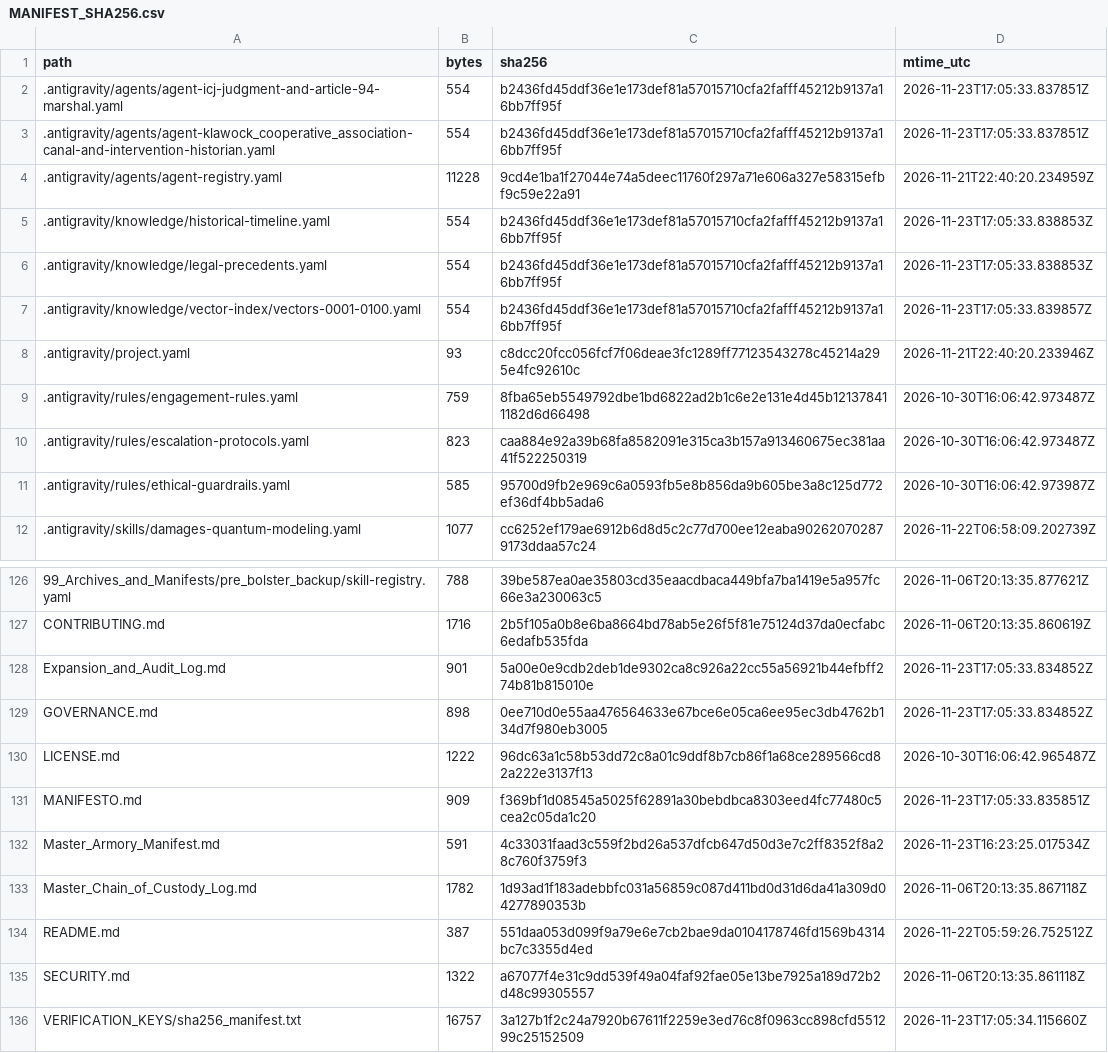
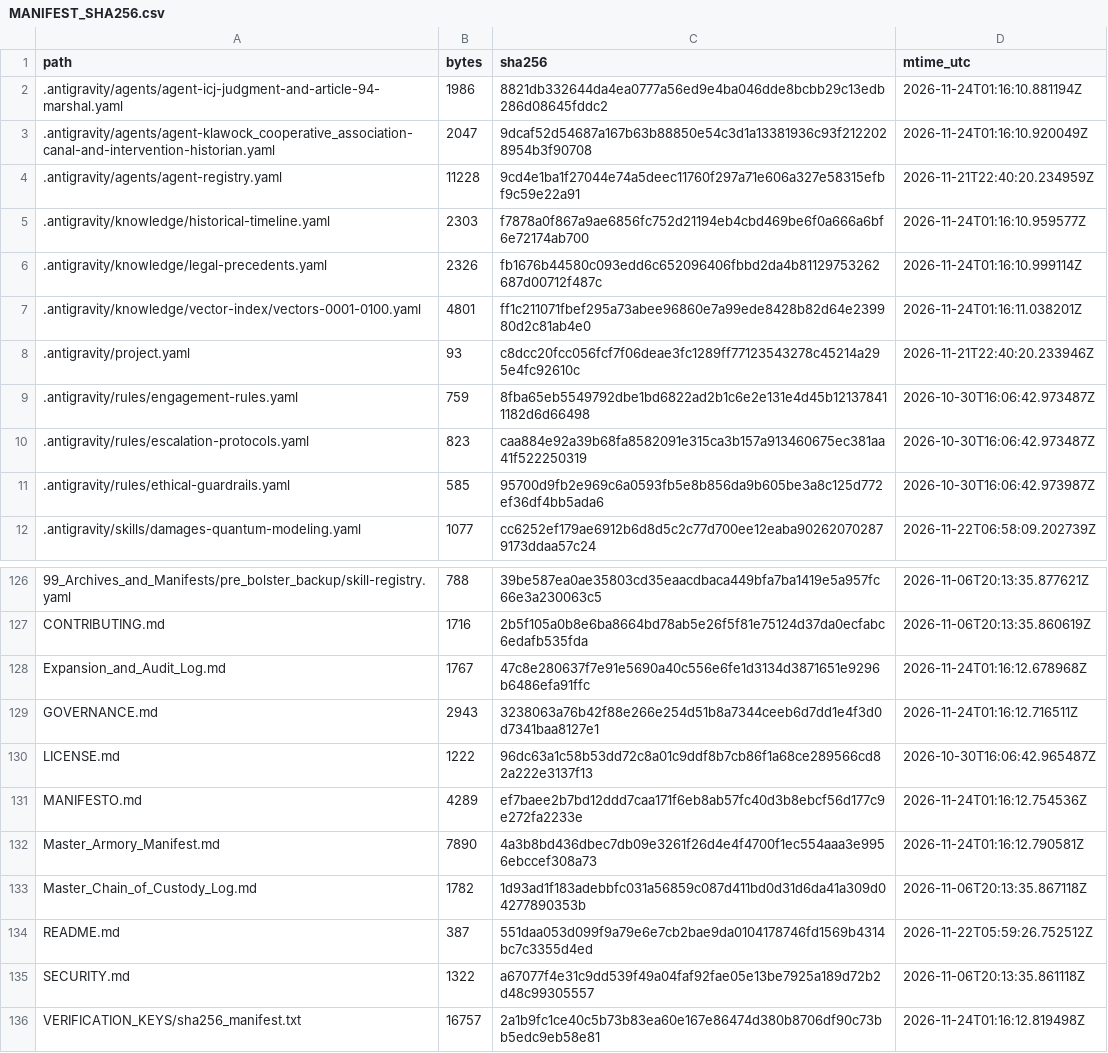
Before and after one commit to GlobalRestitutionAlliance/turtle-island-us-ak-klawock-cooperative-association-master-litigation, a CSV file: 99_Archives_and_Manifests/MANIFEST_SHA256.csv, drawn as a sheet; only a part is shown, gaps mark what is left out; the diff covers the shown part only.

```diff
--- a/99_Archives_and_Manifests/MANIFEST_SHA256.csv
+++ b/99_Archives_and_Manifests/MANIFEST_SHA256.csv
@@ -1,8 +1,8 @@
 path,bytes,sha256,mtime_utc
-.antigravity/agents/agent-icj-judgment-and-article-94-marshal.yaml,554,b2436fd45ddf36e1e173def81a57015710cfa2fafff45212b9137a16bb7ff95f,2026-11-23T17:05:33.837851Z
-.antigravity/agents/agent-klawock_cooperative_association-canal-and-intervention-historian.yaml,554,b2436fd45ddf36e1e173def81a57015710cfa2fafff45212b9137a16bb7ff95f,2026-11-23T17:05:33.837851Z
+.antigravity/agents/agent-icj-judgment-and-article-94-marshal.yaml,1986,8821db332644da4ea0777a56ed9e4ba046dde8bcbb29c13edb286d08645fddc2,2026-11-24T01:16:10.881194Z
+.antigravity/agents/agent-klawock_cooperative_association-canal-and-intervention-historian.yaml,2047,9dcaf52d54687a167b63b88850e54c3d1a13381936c93f2122028954b3f90708,2026-11-24T01:16:10.920049Z
 .antigravity/agents/agent-registry.yaml,11228,9cd4e1ba1f27044e74a5deec11760f297a71e606a327e58315efbf9c59e22a91,2026-11-21T22:40:20.234959Z
-.antigravity/knowledge/historical-timeline.yaml,554,b2436fd45ddf36e1e173def81a57015710cfa2fafff45212b9137a16bb7ff95f,2026-11-23T17:05:33.838853Z
-.antigravity/knowledge/legal-precedents.yaml,554,b2436fd45ddf36e1e173def81a57015710cfa2fafff45212b9137a16bb7ff95f,2026-11-23T17:05:33.838853Z
-.antigravity/knowledge/vector-index/vectors-0001-0100.yaml,554,b2436fd45ddf36e1e173def81a57015710cfa2fafff45212b9137a16bb7ff95f,2026-11-23T17:05:33.839857Z
+.antigravity/knowledge/historical-timeline.yaml,2303,f7878a0f867a9ae6856fc752d21194eb4cbd469be6f0a666a6bf6e72174ab700,2026-11-24T01:16:10.959577Z
+.antigravity/knowledge/legal-precedents.yaml,2326,fb1676b44580c093edd6c652096406fbbd2da4b81129753262687d00712f487c,2026-11-24T01:16:10.999114Z
+.antigravity/knowledge/vector-index/vectors-0001-0100.yaml,4801,ff1c211071fbef295a73abee96860e7a99ede8428b82d64e239980d2c81ab4e0,2026-11-24T01:16:11.038201Z
 .antigravity/project.yaml,93,c8dcc20fcc056fcf7f06deae3fc1289ff77123543278c45214a295e4fc92610c,2026-11-21T22:40:20.233946Z
@@ -127,7 +127,7 @@ path,bytes,sha256,mtime_utc
 CONTRIBUTING.md,1716,2b5f105a0b8e6ba8664bd78ab5e26f5f81e75124d37da0ecfabc6edafb535fda,2026-11-06T20:13:35.860619Z
-Expansion_and_Audit_Log.md,901,5a00e0e9cdb2deb1de9302ca8c926a22cc55a56921b44efbff274b81b815010e,2026-11-23T17:05:33.834852Z
-GOVERNANCE.md,898,0ee710d0e55aa476564633e67bce6e05ca6ee95ec3db4762b134d7f980eb3005,2026-11-23T17:05:33.834852Z
+Expansion_and_Audit_Log.md,1767,47c8e280637f7e91e5690a40c556e6fe1d3134d3871651e9296b6486efa91ffc,2026-11-24T01:16:12.678968Z
+GOVERNANCE.md,2943,3238063a76b42f88e266e254d51b8a7344ceeb6d7dd1e4f3d0d7341baa8127e1,2026-11-24T01:16:12.716511Z
 LICENSE.md,1222,96dc63a1c58b53dd72c8a01c9ddf8b7cb86f1a68ce289566cd82a222e3137f13,2026-10-30T16:06:42.965487Z
-MANIFESTO.md,909,f369bf1d08545a5025f62891a30bebdbca8303eed4fc77480c5cea2c05da1c20,2026-11-23T17:05:33.835851Z
-Master_Armory_Manifest.md,591,4c33031faad3c559f2bd26a537dfcb647d50d3e7c2ff8352f8a28c760f3759f3,2026-11-23T16:23:25.017534Z
+MANIFESTO.md,4289,ef7baee2b7bd12ddd7caa171f6eb8ab57fc40d3b8ebcf56d177c9e272fa2233e,2026-11-24T01:16:12.754536Z
+Master_Armory_Manifest.md,7890,4a3b8bd436dbec7db09e3261f26d4e4f4700f1ec554aaa3e9956ebccef308a73,2026-11-24T01:16:12.790581Z
 Master_Chain_of_Custody_Log.md,1782,1d93ad1f183adebbfc031a56859c087d411bd0d31d6da41a309d04277890353b,2026-11-06T20:13:35.867118Z
@@ -135,2 +135,2 @@ README.md,387,551daa053d099f9a79e6e7cb2bae9da0104178746fd1569b4314bc7c3355d4ed,2
 SECURITY.md,1322,a67077f4e31c9dd539f49a04faf92fae05e13be7925a189d72b2d48c99305557,2026-11-06T20:13:35.861118Z
-VERIFICATION_KEYS/sha256_manifest.txt,16757,3a127b1f2c24a7920b67611f2259e3ed76c8f0963cc898cfd551299c25152509,2026-11-23T17:05:34.115660Z
+VERIFICATION_KEYS/sha256_manifest.txt,16757,2a1b9fc1ce40c5b73b83ea60e167e86474d380b8706df90c73bb5edc9eb58e81,2026-11-24T01:16:12.819498Z
```
Also changed, not shown: 81 edited cells elsewhere in this file, 37 other files.
